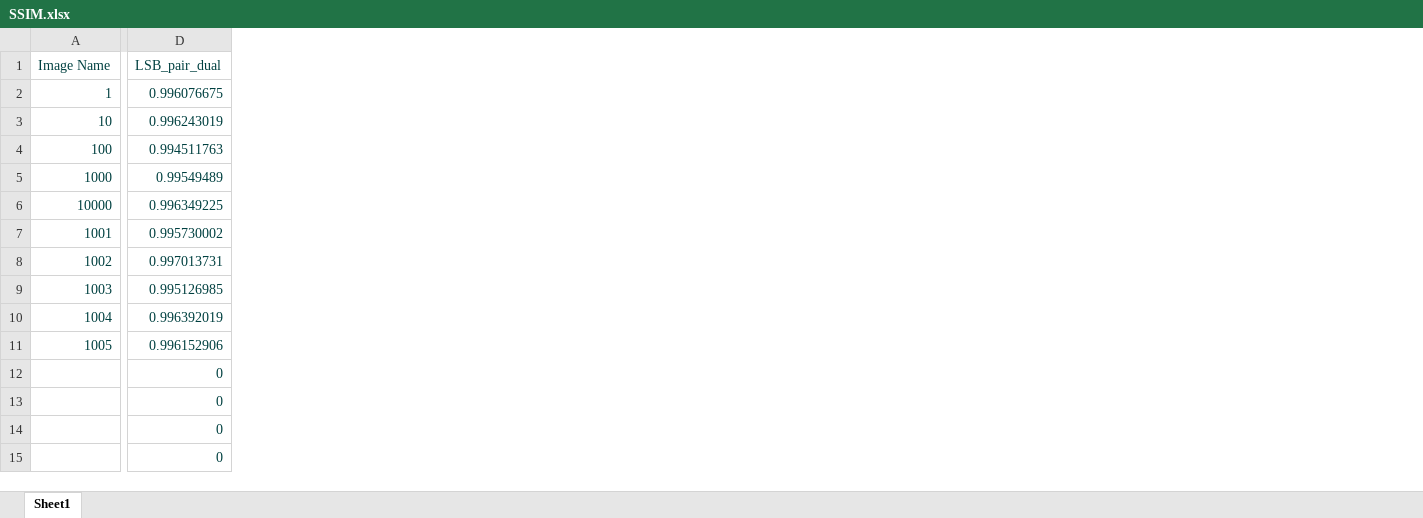
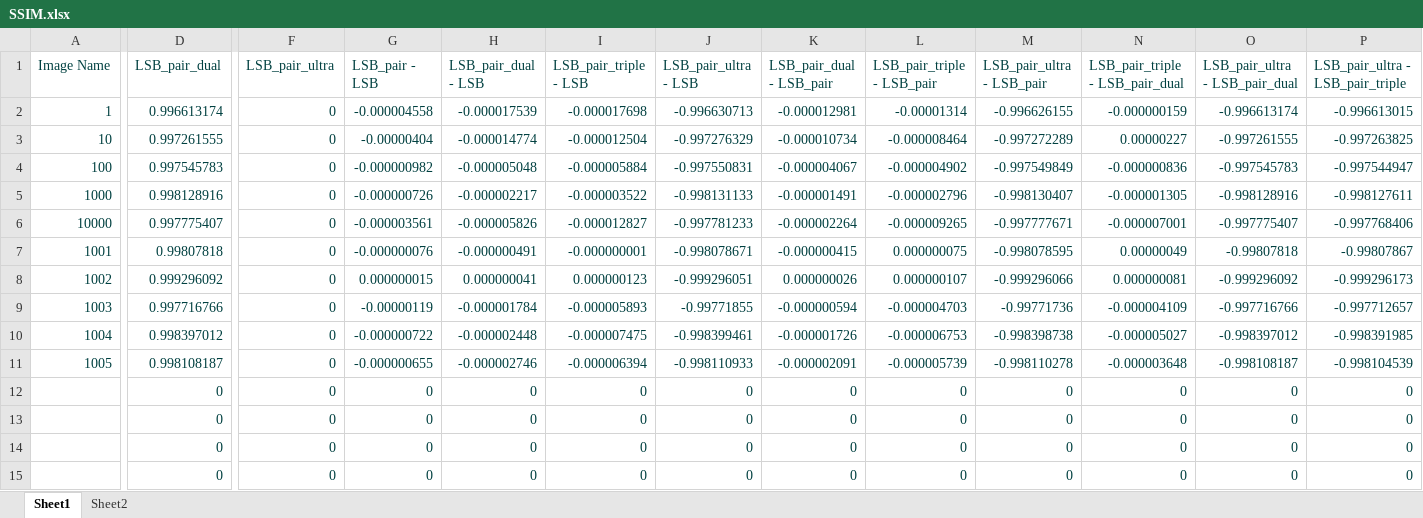
Before and after one commit to boooooommmmmm/Digital_Watermarking-LSB-pair, an Excel workbook: code/SSIM.xlsx, sheet Sheet1, drawn as a sheet; only a part is shown, gaps mark what is left out; values as stored, in another font and other column widths than the file's, no borders; the diff names each change by its address in the sheet, - before the commit and + after, or states it on an @@ line.

```diff
--- a/code/SSIM.xlsx (sheet Sheet1)
+++ b/code/SSIM.xlsx (sheet Sheet1)
+sheet tab: Sheet2
+column F (LSB_pair_ultra), rows 2-15: all 0
+column G (LSB_pair - LSB), rows 2-15: -0.000004558 | -0.00000404 | -0.000000982 | -0.000000726 | -0.000003561 | -0.000000076 | 0.000000015 | -0.00000119 | -0.000000722 | -0.000000655 | 0 | 0 | 0 | 0
+column H (LSB_pair_dual - LSB), rows 2-15: -0.000017539 | -0.000014774 | -0.000005048 | -0.000002217 | -0.000005826 | -0.000000491 | 0.000000041 | -0.000001784 | -0.000002448 | -0.000002746 | 0 | 0 | 0 | 0
+column I (LSB_pair_triple - LSB), rows 2-15: -0.000017698 | -0.000012504 | -0.000005884 | -0.000003522 | -0.000012827 | -0.000000001 | 0.000000123 | -0.000005893 | -0.000007475 | -0.000006394 | 0 | 0 | 0 | 0
+column J (LSB_pair_ultra - LSB), rows 2-15: -0.996630713 | -0.997276329 | -0.997550831 | -0.998131133 | -0.997781233 | -0.998078671 | -0.999296051 | -0.99771855 | -0.998399461 | -0.998110933 | 0 | 0 | 0 | 0
+column K (LSB_pair_dual - LSB_pair), rows 2-15: -0.000012981 | -0.000010734 | -0.000004067 | -0.000001491 | -0.000002264 | -0.000000415 | 0.000000026 | -0.000000594 | -0.000001726 | -0.000002091 | 0 | 0 | 0 | 0
+column L (LSB_pair_triple - LSB_pair), rows 2-15: -0.00001314 | -0.000008464 | -0.000004902 | -0.000002796 | -0.000009265 | 0.000000075 | 0.000000107 | -0.000004703 | -0.000006753 | -0.000005739 | 0 | 0 | 0 | 0
+column M (LSB_pair_ultra - LSB_pair), rows 2-15: -0.996626155 | -0.997272289 | -0.997549849 | -0.998130407 | -0.997777671 | -0.998078595 | -0.999296066 | -0.99771736 | -0.998398738 | -0.998110278 | 0 | 0 | 0 | 0
+column N (LSB_pair_triple - LSB_pair_dual), rows 2-15: -0.000000159 | 0.00000227 | -0.000000836 | -0.000001305 | -0.000007001 | 0.00000049 | 0.000000081 | -0.000004109 | -0.000005027 | -0.000003648 | 0 | 0 | 0 | 0
+column O (LSB_pair_ultra - LSB_pair_dual), rows 2-15: -0.996613174 | -0.997261555 | -0.997545783 | -0.998128916 | -0.997775407 | -0.99807818 | -0.999296092 | -0.997716766 | -0.998397012 | -0.998108187 | 0 | 0 | 0 | 0
+column P (LSB_pair_ultra - LSB_pair_triple), rows 2-15: -0.996613015 | -0.997263825 | -0.997544947 | -0.998127611 | -0.997768406 | -0.99807867 | -0.999296173 | -0.997712657 | -0.998391985 | -0.998104539 | 0 | 0 | 0 | 0
-D2 (LSB_pair_dual): 0.996076675
+D2 (LSB_pair_dual): 0.996613174
-D3 (LSB_pair_dual): 0.996243019
+D3 (LSB_pair_dual): 0.997261555
-D4 (LSB_pair_dual): 0.994511763
+D4 (LSB_pair_dual): 0.997545783
-D5 (LSB_pair_dual): 0.99549489
+D5 (LSB_pair_dual): 0.998128916
-D6 (LSB_pair_dual): 0.996349225
+D6 (LSB_pair_dual): 0.997775407
-D7 (LSB_pair_dual): 0.995730002
+D7 (LSB_pair_dual): 0.99807818
-D8 (LSB_pair_dual): 0.997013731
+D8 (LSB_pair_dual): 0.999296092
-D9 (LSB_pair_dual): 0.995126985
+D9 (LSB_pair_dual): 0.997716766
-D10 (LSB_pair_dual): 0.996392019
+D10 (LSB_pair_dual): 0.998397012
-D11 (LSB_pair_dual): 0.996152906
+D11 (LSB_pair_dual): 0.998108187
```
Also changed, not shown: code/Hae.xlsx, code/PSNR.xlsx, 49 other files.
